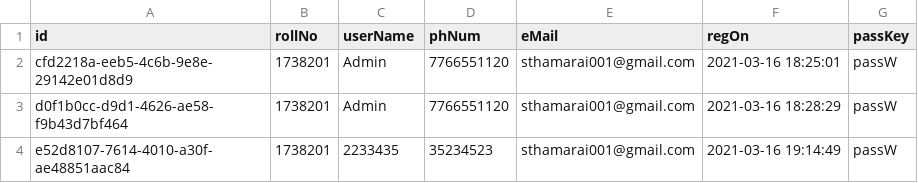
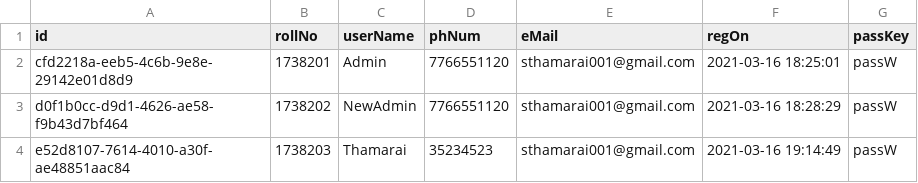
Before and after one commit to Thamarai-Selvam/WebServices, a CSV file: Python/libraryPortal/dataBkp.csv (was Python/libraryPortal/data.csv), drawn as a sheet.

Commit message:
otpMechforPasswordChange@libraryPortal

```diff
--- a/Python/libraryPortal/data.csv
+++ b/Python/libraryPortal/dataBkp.csv
@@ -2,3 +2,3 @@ id,rollNo,userName,phNum,eMail,regOn,passKey
 cfd2218a-eeb5-4c6b-9e8e-29142e01d8d9,1738201,Admin,7766551120,sthamarai001@gmail.com,2021-03-16 18:25:01,passW
-d0f1b0cc-d9d1-4626-ae58-f9b43d7bf464,1738201,Admin,7766551120,sthamarai001@gmail.com,2021-03-16 18:28:29,passW
-e52d8107-7614-4010-a30f-ae48851aac84,1738201,2233435,35234523,sthamarai001@gmail.com,2021-03-16 19:14:49,passW
+d0f1b0cc-d9d1-4626-ae58-f9b43d7bf464,1738202,NewAdmin,7766551120,sthamarai001@gmail.com,2021-03-16 18:28:29,passW
+e52d8107-7614-4010-a30f-ae48851aac84,1738203,Thamarai,35234523,sthamarai001@gmail.com,2021-03-16 19:14:49,passW
```
Also changed, not shown: 4 other files.
